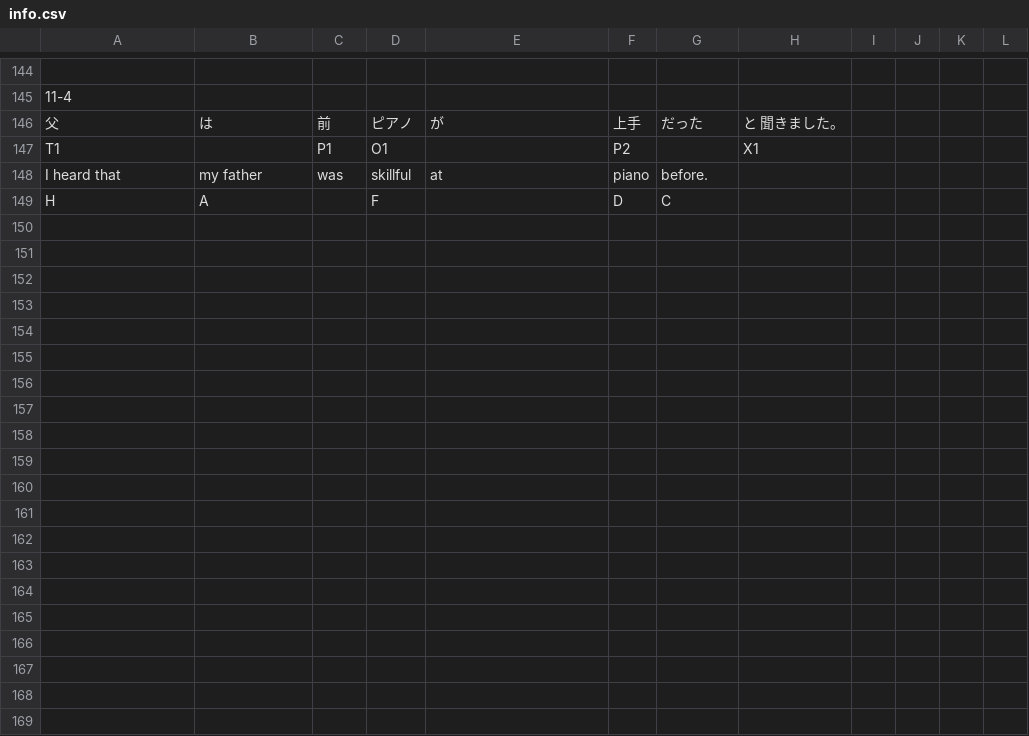
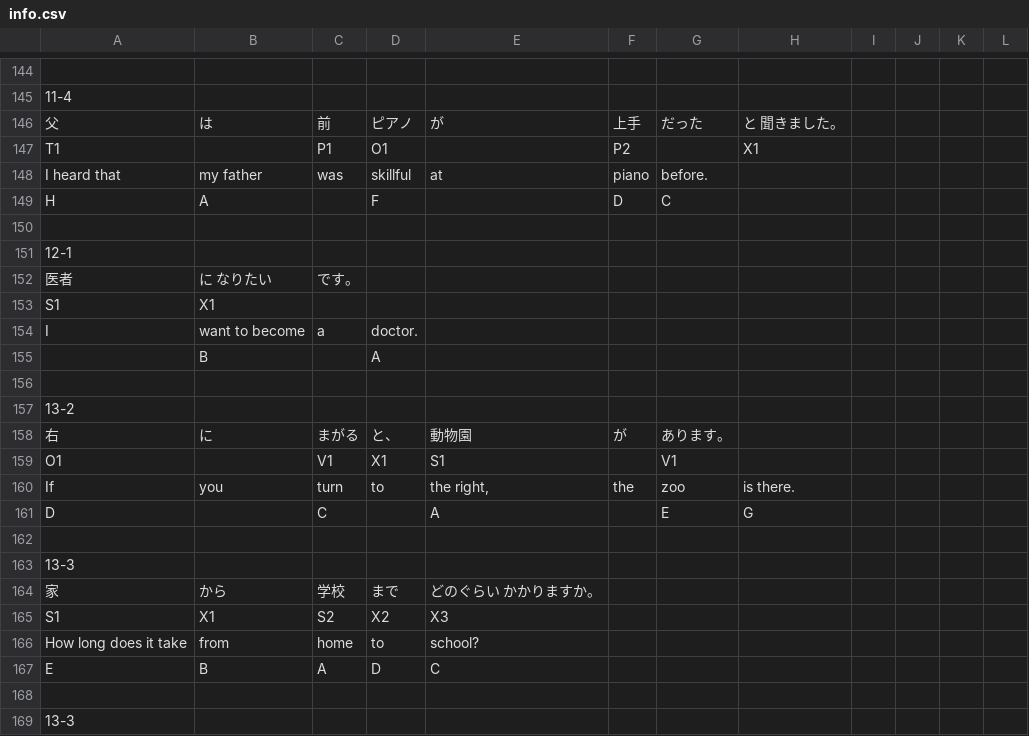
Before and after one commit to AlnisS/apjp-grammar, a CSV file: PDFTest/data/info.csv, drawn as a sheet; only a part is shown, gaps mark what is left out; the diff covers the shown part only; the diff names each change by its address in the sheet, - before the commit and + after, or states it on an @@ line.

```diff
--- a/PDFTest/data/info.csv
+++ b/PDFTest/data/info.csv
+row 150: (empty)
+row 151: 12-1
+row 152: 医者 | に なりたい | です。
+row 153: S1 | X1
+row 154: I | want to become | a | doctor.
+row 155:  | B |  | A
+row 156: (empty)
+row 157: 13-2
+row 158: 右 | に | まがる | と、 | 動物園 | が | あります。
+row 159: O1 |  | V1 | X1 | S1 |  | V1
+row 160: If | you | turn | to | the right, | the | zoo | is there.
+row 161: D |  | C |  | A |  | E | G
+row 162: (empty)
+row 163: 13-3
+row 164: 家 | から | 学校 | まで | どのぐらい かかりますか。
+row 165: S1 | X1 | S2 | X2 | X3
+row 166: How long does it take | from | home | to | school?
+row 167: E | B | A | D | C
+row 168: (empty)
+row 169: 13-3
```
Also changed, not shown: 16 added rows elsewhere in this file, 1 other file.
